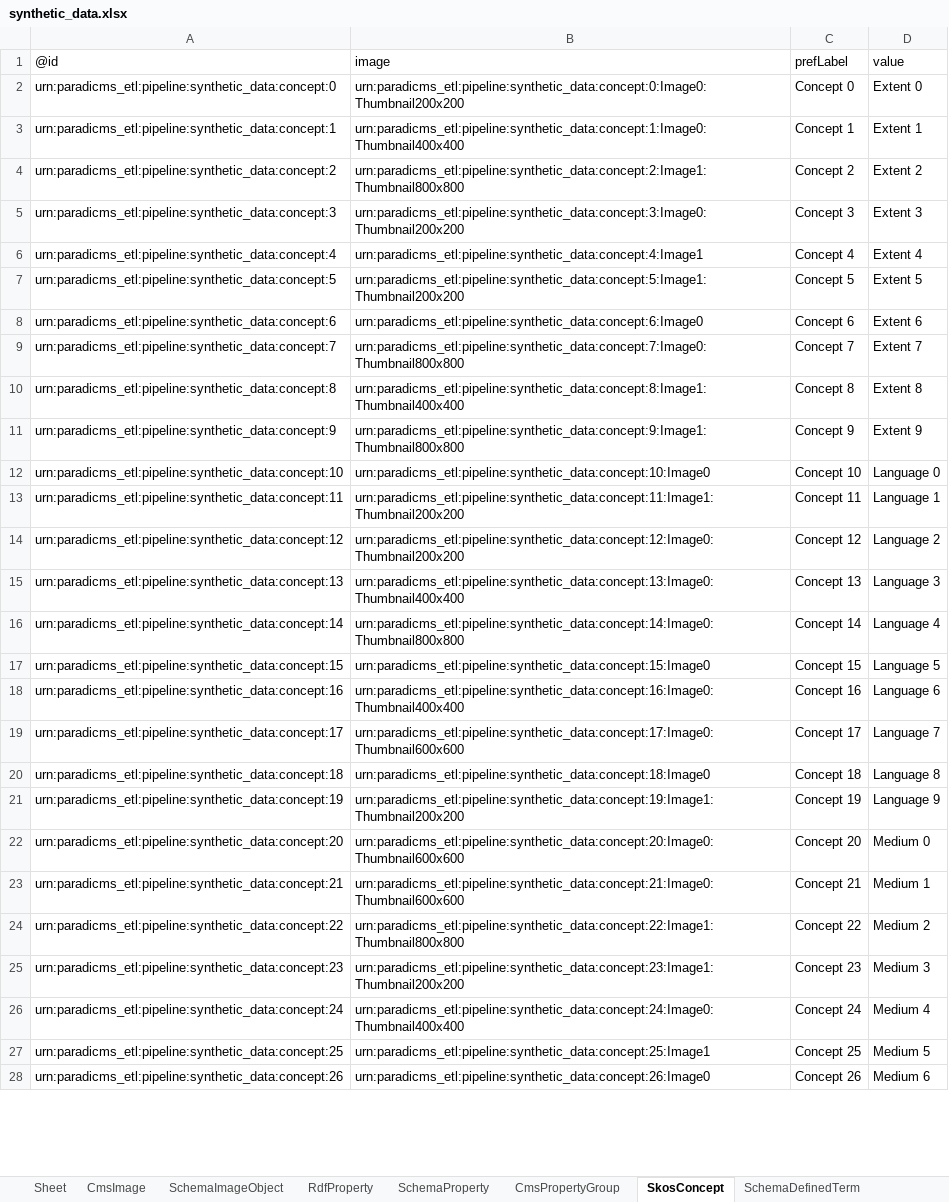
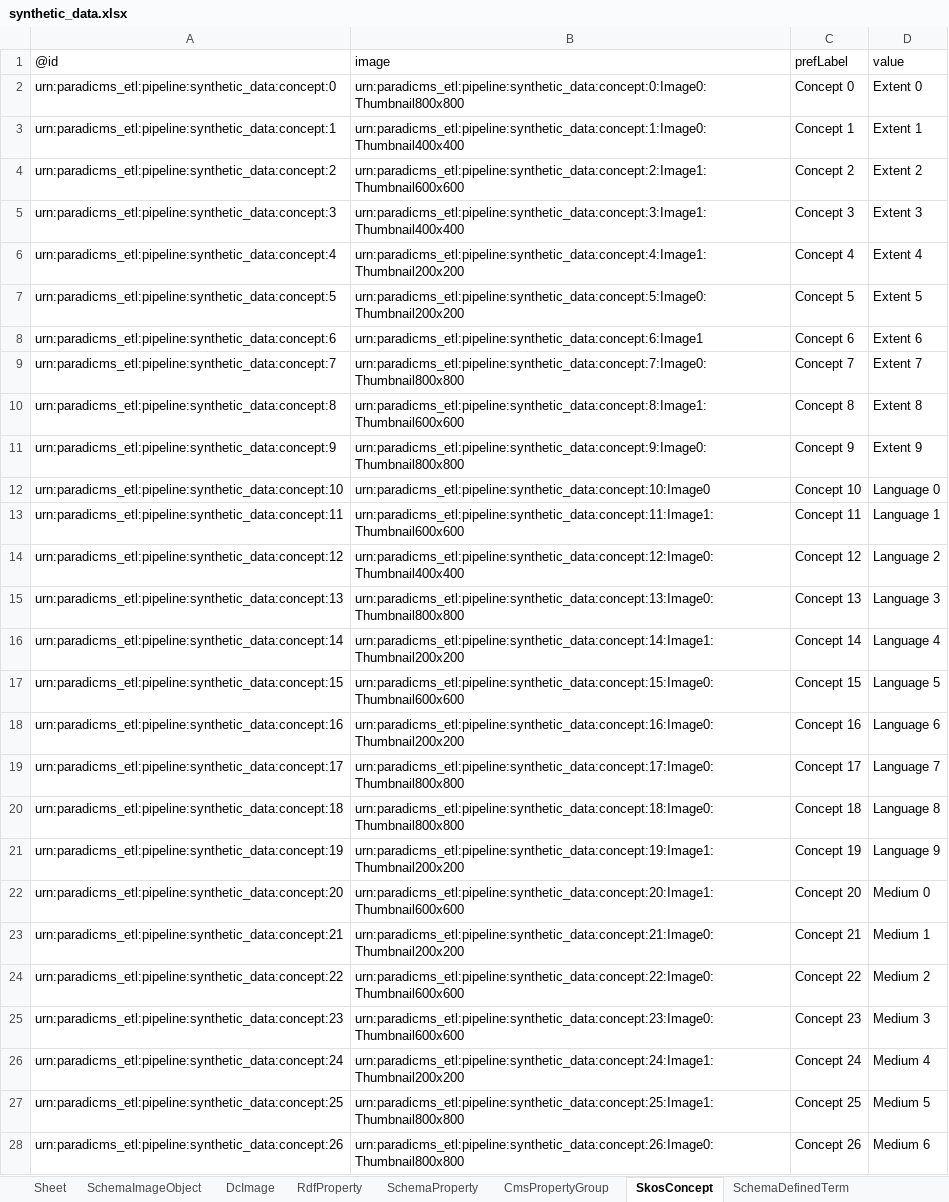
Before and after one commit to paradicms/paradicms, an Excel workbook: data/synthetic/synthetic_data.xlsx, sheet SkosConcept, drawn as a sheet; only a part is shown; values as stored, in another font and other column widths than the file's, no borders; the diff covers the shown part only; the diff names each change by its address in the sheet, - before the commit and + after, or states it on an @@ line.

Commit message:
regenerate synthetic data in order to fix rdf_conjunctive_graph_transformer test

```diff
--- a/data/synthetic/synthetic_data.xlsx (sheet SkosConcept)
+++ b/data/synthetic/synthetic_data.xlsx (sheet SkosConcept)
-sheet tab: CmsImage
+sheet tab: DcImage
-B2 (image): urn:paradicms_etl:pipeline:synthetic_data:concept:0:Image0:Thumbnail200x200
+B2 (image): urn:paradicms_etl:pipeline:synthetic_data:concept:0:Image0:Thumbnail800x800
-B4 (image): urn:paradicms_etl:pipeline:synthetic_data:concept:2:Image1:Thumbnail800x800
+B4 (image): urn:paradicms_etl:pipeline:synthetic_data:concept:2:Image1:Thumbnail600x600
-B5 (image): urn:paradicms_etl:pipeline:synthetic_data:concept:3:Image0:Thumbnail200x200
+B5 (image): urn:paradicms_etl:pipeline:synthetic_data:concept:3:Image1:Thumbnail400x400
-B6 (image): urn:paradicms_etl:pipeline:synthetic_data:concept:4:Image1
+B6 (image): urn:paradicms_etl:pipeline:synthetic_data:concept:4:Image1:Thumbnail200x200
-B7 (image): urn:paradicms_etl:pipeline:synthetic_data:concept:5:Image1:Thumbnail200x200
+B7 (image): urn:paradicms_etl:pipeline:synthetic_data:concept:5:Image0:Thumbnail200x200
-B8 (image): urn:paradicms_etl:pipeline:synthetic_data:concept:6:Image0
+B8 (image): urn:paradicms_etl:pipeline:synthetic_data:concept:6:Image1
-B10 (image): urn:paradicms_etl:pipeline:synthetic_data:concept:8:Image1:Thumbnail400x400
+B10 (image): urn:paradicms_etl:pipeline:synthetic_data:concept:8:Image1:Thumbnail600x600
-B11 (image): urn:paradicms_etl:pipeline:synthetic_data:concept:9:Image1:Thumbnail800x800
+B11 (image): urn:paradicms_etl:pipeline:synthetic_data:concept:9:Image0:Thumbnail800x800
-B13 (image): urn:paradicms_etl:pipeline:synthetic_data:concept:11:Image1:Thumbnail200x200
+B13 (image): urn:paradicms_etl:pipeline:synthetic_data:concept:11:Image1:Thumbnail600x600
-B14 (image): urn:paradicms_etl:pipeline:synthetic_data:concept:12:Image0:Thumbnail200x200
+B14 (image): urn:paradicms_etl:pipeline:synthetic_data:concept:12:Image0:Thumbnail400x400
-B15 (image): urn:paradicms_etl:pipeline:synthetic_data:concept:13:Image0:Thumbnail400x400
+B15 (image): urn:paradicms_etl:pipeline:synthetic_data:concept:13:Image0:Thumbnail800x800
-B16 (image): urn:paradicms_etl:pipeline:synthetic_data:concept:14:Image0:Thumbnail800x800
+B16 (image): urn:paradicms_etl:pipeline:synthetic_data:concept:14:Image1:Thumbnail200x200
-B17 (image): urn:paradicms_etl:pipeline:synthetic_data:concept:15:Image0
+B17 (image): urn:paradicms_etl:pipeline:synthetic_data:concept:15:Image0:Thumbnail600x600
-B18 (image): urn:paradicms_etl:pipeline:synthetic_data:concept:16:Image0:Thumbnail400x400
+B18 (image): urn:paradicms_etl:pipeline:synthetic_data:concept:16:Image0:Thumbnail200x200
-B19 (image): urn:paradicms_etl:pipeline:synthetic_data:concept:17:Image0:Thumbnail600x600
+B19 (image): urn:paradicms_etl:pipeline:synthetic_data:concept:17:Image0:Thumbnail800x800
-B20 (image): urn:paradicms_etl:pipeline:synthetic_data:concept:18:Image0
+B20 (image): urn:paradicms_etl:pipeline:synthetic_data:concept:18:Image0:Thumbnail800x800
-B22 (image): urn:paradicms_etl:pipeline:synthetic_data:concept:20:Image0:Thumbnail600x600
+B22 (image): urn:paradicms_etl:pipeline:synthetic_data:concept:20:Image1:Thumbnail600x600
-B23 (image): urn:paradicms_etl:pipeline:synthetic_data:concept:21:Image0:Thumbnail600x600
+B23 (image): urn:paradicms_etl:pipeline:synthetic_data:concept:21:Image0:Thumbnail200x200
-B24 (image): urn:paradicms_etl:pipeline:synthetic_data:concept:22:Image1:Thumbnail800x800
+B24 (image): urn:paradicms_etl:pipeline:synthetic_data:concept:22:Image0:Thumbnail600x600
-B25 (image): urn:paradicms_etl:pipeline:synthetic_data:concept:23:Image1:Thumbnail200x200
+B25 (image): urn:paradicms_etl:pipeline:synthetic_data:concept:23:Image0:Thumbnail600x600
-B26 (image): urn:paradicms_etl:pipeline:synthetic_data:concept:24:Image0:Thumbnail400x400
+B26 (image): urn:paradicms_etl:pipeline:synthetic_data:concept:24:Image1:Thumbnail200x200
-B27 (image): urn:paradicms_etl:pipeline:synthetic_data:concept:25:Image1
+B27 (image): urn:paradicms_etl:pipeline:synthetic_data:concept:25:Image1:Thumbnail800x800
-B28 (image): urn:paradicms_etl:pipeline:synthetic_data:concept:26:Image0
+B28 (image): urn:paradicms_etl:pipeline:synthetic_data:concept:26:Image0:Thumbnail800x800
```
Also changed, not shown: 45 edited cells elsewhere in this sheet, sheet SchemaImageObject, sheet RdfProperty, sheet SchemaDefinedTerm, sheet RightsStatementsDotOrgRightsStatement, sheet SchemaPlace, sheet FoafOrganization, 6 more sheets, other sheet tabs, 2 other files.
